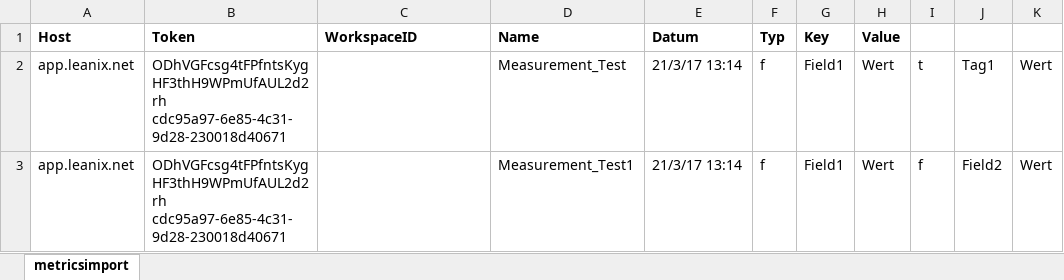
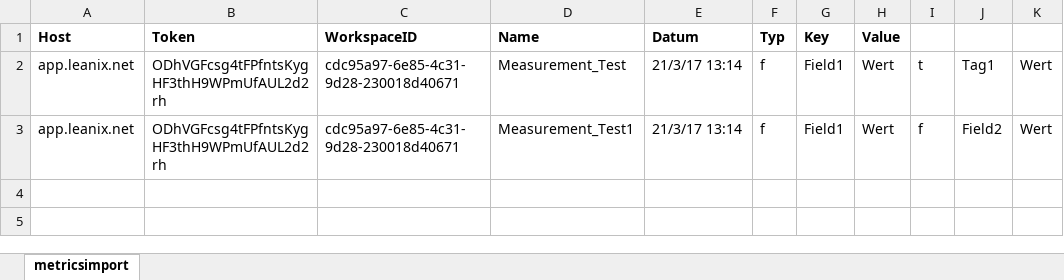
Before and after one commit to incowia/leanix-metrics, an Excel workbook: excel-import/metricsimport.xlsx, sheet metricsimport, drawn as a sheet; values as stored, in another font and other column widths than the file's, no borders; the diff names each change by its address in the sheet, - before the commit and + after, or states it on an @@ line.

Commit message:
KPI Dashboard - data transfer XLS: create measurement

```diff
--- a/excel-import/metricsimport.xlsx (sheet metricsimport)
+++ b/excel-import/metricsimport.xlsx (sheet metricsimport)
-B2:B3 (Token): ODhVGFcsg4tFPfntsKygHF3thH9WPmUfAUL2d2rh cdc95a97-6e85-4c31-9d28-230018d40671
+B2:B3 (Token): ODhVGFcsg4tFPfntsKygHF3thH9WPmUfAUL2d2rh
-C2:C3 (WorkspaceID): (empty)
+C2:C3 (WorkspaceID): cdc95a97-6e85-4c31-9d28-230018d40671
```
Also changed, not shown: 5 other files.
